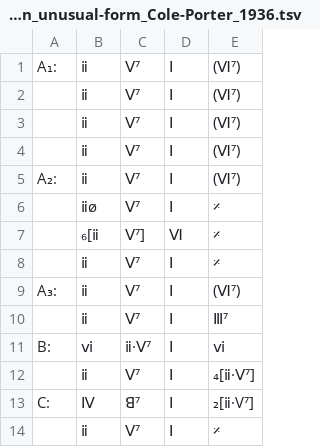
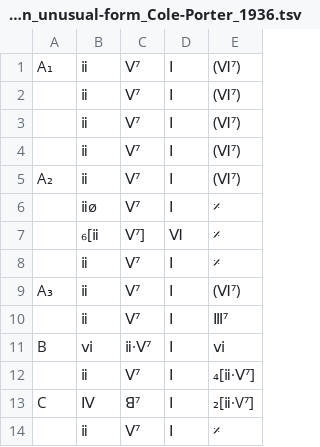
Before and after one commit to ericfont/romanjazz, a TSV file: charts/I've-Got-You-Under-My-Skin_unusual-form_Cole-Porter_1936.tsv, drawn as a sheet.

```diff
--- a/charts/I've-Got-You-Under-My-Skin_unusual-form_Cole-Porter_1936.tsv
+++ b/charts/I've-Got-You-Under-My-Skin_unusual-form_Cole-Porter_1936.tsv
@@ -1,2 +1,2 @@
-A₁:	ⅱ	Ⅴ⁷	Ⅰ	(Ⅵ⁷)
+A₁	ⅱ	Ⅴ⁷	Ⅰ	(Ⅵ⁷)
 	ⅱ	Ⅴ⁷	Ⅰ	(Ⅵ⁷)
@@ -4,3 +4,3 @@ A₁:	ⅱ	Ⅴ⁷	Ⅰ	(Ⅵ⁷)
 	ⅱ	Ⅴ⁷	Ⅰ	(Ⅵ⁷)
-A₂:	ⅱ	Ⅴ⁷	Ⅰ	(Ⅵ⁷)
+A₂	ⅱ	Ⅴ⁷	Ⅰ	(Ⅵ⁷)
 	ⅱø	Ⅴ⁷	Ⅰ	𝄎
@@ -8,7 +8,7 @@ A₂:	ⅱ	Ⅴ⁷	Ⅰ	(Ⅵ⁷)
 	ⅱ	Ⅴ⁷	Ⅰ	𝄎
-A₃:	ⅱ	Ⅴ⁷	Ⅰ	(Ⅵ⁷)
+A₃	ⅱ	Ⅴ⁷	Ⅰ	(Ⅵ⁷)
 	ⅱ	Ⅴ⁷	Ⅰ	Ⅲ⁷
-B:	ⅵ	ⅱ·Ⅴ⁷	Ⅰ	ⅵ
+B	ⅵ	ⅱ·Ⅴ⁷	Ⅰ	ⅵ
 	ⅱ	Ⅴ⁷	Ⅰ	₄[ⅱ·Ⅴ⁷]
-C:	Ⅳ	ꓭ⁷	Ⅰ	₂[ⅱ·V⁷]
+C	Ⅳ	ꓭ⁷	Ⅰ	₂[ⅱ·V⁷]
 	ⅱ	Ⅴ⁷	Ⅰ	𝄎
```
Also changed, not shown: charts/'S-Wonderful_𝄆AABA𝄇_George-Gershwin_Ira-Gershwin_1927.tsv, charts/A-Beautiful-Friendship_𝄆AABA𝄇_Donald-Kahn_Stanley-Styne_1956.tsv, 22 other files.
